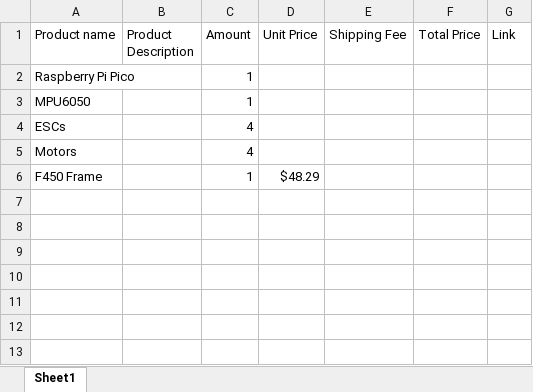
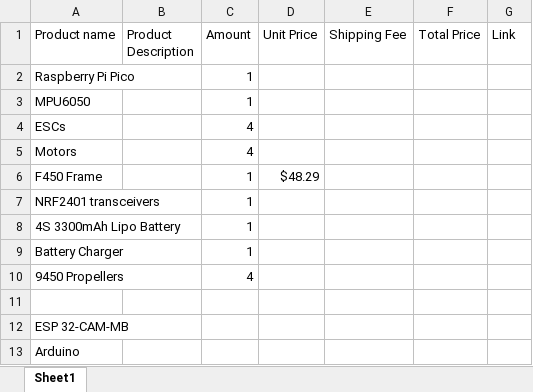
Before and after one commit to AnnieL5/IFLY-Drone, an Excel workbook: docs/BOM.xlsx, sheet Sheet1, drawn as a sheet; values as stored, in another font and other column widths than the file's, no borders; the diff names each change by its address in the sheet, - before the commit and + after, or states it on an @@ line.

```diff
--- a/docs/BOM.xlsx (sheet Sheet1)
+++ b/docs/BOM.xlsx (sheet Sheet1)
+row 7: NRF2401 transceivers |  | 1
+row 8: 4S 3300mAh Lipo Battery |  | 1
+row 9: Battery Charger |  | 1
+row 10: 9450 Propellers |  | 4
+row 11: (empty)
+row 12: ESP 32-CAM-MB
+row 13: Arduino
```
Also changed, not shown: 9 other files.
